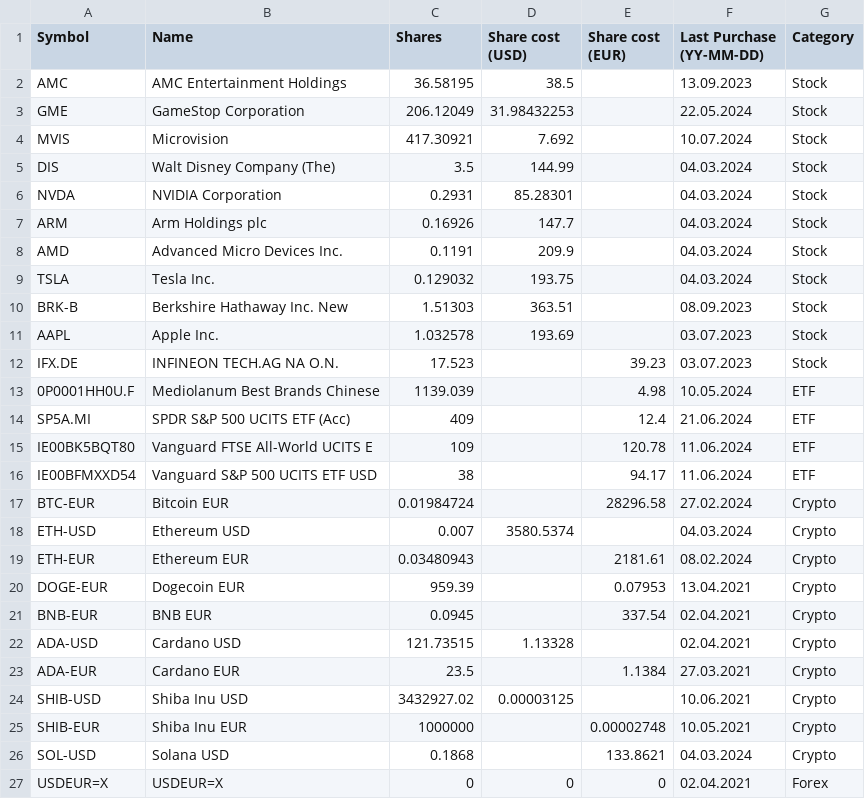
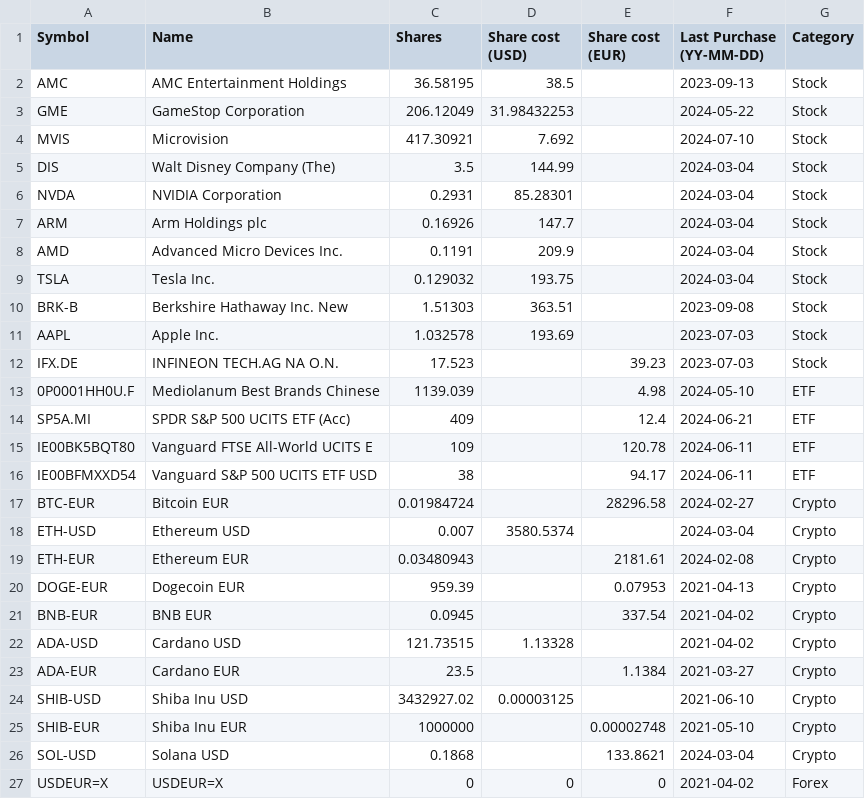
Before and after one commit to giuseppedavidde/Data_for_Analysis, a CSV file: My_Portfolio.csv, drawn as a sheet.

Commit message:
Update Date Format

```diff
--- a/My_Portfolio.csv
+++ b/My_Portfolio.csv
@@ -1,27 +1,27 @@
 Symbol;Name;Shares;Share cost (USD);Share cost (EUR);Last Purchase (YY-MM-DD);Category
-AMC;AMC Entertainment Holdings;36.58195;38.5;;13.09.2023;Stock
-GME;GameStop Corporation;206.12049;31.98432253;;22.05.2024;Stock
-MVIS;Microvision;417.30921;7.692;;10.07.2024;Stock
-DIS;Walt Disney Company (The);3.5;144.99;;04.03.2024;Stock
-NVDA;NVIDIA Corporation;0.2931;85.28301;;04.03.2024;Stock
-ARM;Arm Holdings plc;0.16926;147.7;;04.03.2024;Stock
-AMD;Advanced Micro Devices Inc.;0.1191;209.9;;04.03.2024;Stock
-TSLA;Tesla Inc.;0.129032;193.75;;04.03.2024;Stock
-BRK-B;Berkshire Hathaway Inc. New;1.51303;363.51;;08.09.2023;Stock
-AAPL;Apple Inc.;1.032578;193.69;;03.07.2023;Stock
-IFX.DE;INFINEON TECH.AG NA O.N.;17.523;;39.23;03.07.2023;Stock
-0P0001HH0U.F;Mediolanum Best Brands Chinese ;1139.039;;4.98;10.05.2024;ETF
-SP5A.MI;SPDR S&P 500 UCITS ETF (Acc);409;;12.4;21.06.2024;ETF
-IE00BK5BQT80;Vanguard FTSE All-World UCITS E;109;;120.78;11.06.2024;ETF
-IE00BFMXXD54;Vanguard S&P 500 UCITS ETF USD;38;;94.17;11.06.2024;ETF
-BTC-EUR;Bitcoin EUR;0.01984724;;28296.58;27.02.2024;Crypto
-ETH-USD;Ethereum USD;0.007;3580.5374;;04.03.2024;Crypto
-ETH-EUR;Ethereum EUR;0.03480943;;2181.61;08.02.2024;Crypto
-DOGE-EUR;Dogecoin EUR;959.39;;0.07953;13.04.2021;Crypto
-BNB-EUR;BNB EUR;0.0945;;337.54;02.04.2021;Crypto
-ADA-USD;Cardano USD;121.73515;1.13328;;02.04.2021;Crypto
-ADA-EUR;Cardano EUR;23.5;;1.1384;27.03.2021;Crypto
-SHIB-USD;Shiba Inu USD;3432927.02;0.00003125;;10.06.2021;Crypto
-SHIB-EUR;Shiba Inu EUR;1000000;;0.00002748;10.05.2021;Crypto
-SOL-USD;Solana USD;0.1868;;133.8621;04.03.2024;Crypto
-USDEUR=X;USDEUR=X;0;0;0;02.04.2021;Forex
+AMC;AMC Entertainment Holdings;36.58195;38.5;;2023-09-13;Stock
+GME;GameStop Corporation;206.12049;31.98432253;;2024-05-22;Stock
+MVIS;Microvision;417.30921;7.692;;2024-07-10;Stock
+DIS;Walt Disney Company (The);3.5;144.99;;2024-03-04;Stock
+NVDA;NVIDIA Corporation;0.2931;85.28301;;2024-03-04;Stock
+ARM;Arm Holdings plc;0.16926;147.7;;2024-03-04;Stock
+AMD;Advanced Micro Devices Inc.;0.1191;209.9;;2024-03-04;Stock
+TSLA;Tesla Inc.;0.129032;193.75;;2024-03-04;Stock
+BRK-B;Berkshire Hathaway Inc. New;1.51303;363.51;;2023-09-08;Stock
+AAPL;Apple Inc.;1.032578;193.69;;2023-07-03;Stock
+IFX.DE;INFINEON TECH.AG NA O.N.;17.523;;39.23;2023-07-03;Stock
+0P0001HH0U.F;Mediolanum Best Brands Chinese ;1139.039;;4.98;2024-05-10;ETF
+SP5A.MI;SPDR S&P 500 UCITS ETF (Acc);409;;12.4;2024-06-21;ETF
+IE00BK5BQT80;Vanguard FTSE All-World UCITS E;109;;120.78;2024-06-11;ETF
+IE00BFMXXD54;Vanguard S&P 500 UCITS ETF USD;38;;94.17;2024-06-11;ETF
+BTC-EUR;Bitcoin EUR;0.01984724;;28296.58;2024-02-27;Crypto
+ETH-USD;Ethereum USD;0.007;3580.5374;;2024-03-04;Crypto
+ETH-EUR;Ethereum EUR;0.03480943;;2181.61;2024-02-08;Crypto
+DOGE-EUR;Dogecoin EUR;959.39;;0.07953;2021-04-13;Crypto
+BNB-EUR;BNB EUR;0.0945;;337.54;2021-04-02;Crypto
+ADA-USD;Cardano USD;121.73515;1.13328;;2021-04-02;Crypto
+ADA-EUR;Cardano EUR;23.5;;1.1384;2021-03-27;Crypto
+SHIB-USD;Shiba Inu USD;3432927.02;0.00003125;;2021-06-10;Crypto
+SHIB-EUR;Shiba Inu EUR;1000000;;0.00002748;2021-05-10;Crypto
+SOL-USD;Solana USD;0.1868;;133.8621;2024-03-04;Crypto
+USDEUR=X;USDEUR=X;0;0;0;2021-04-02;Forex
```
